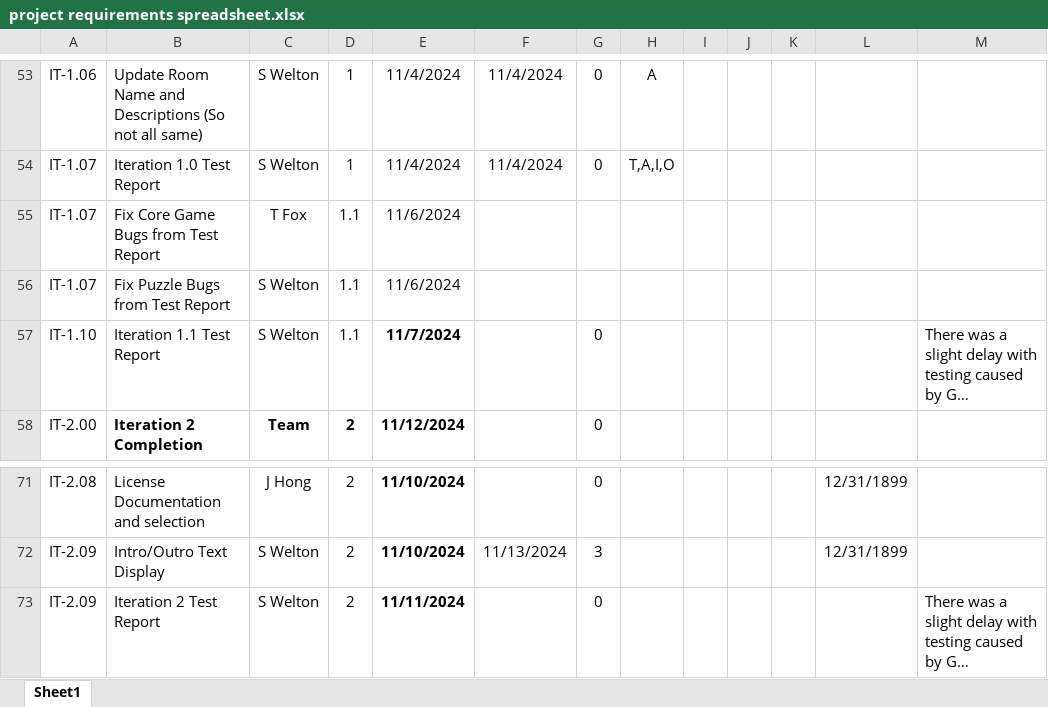
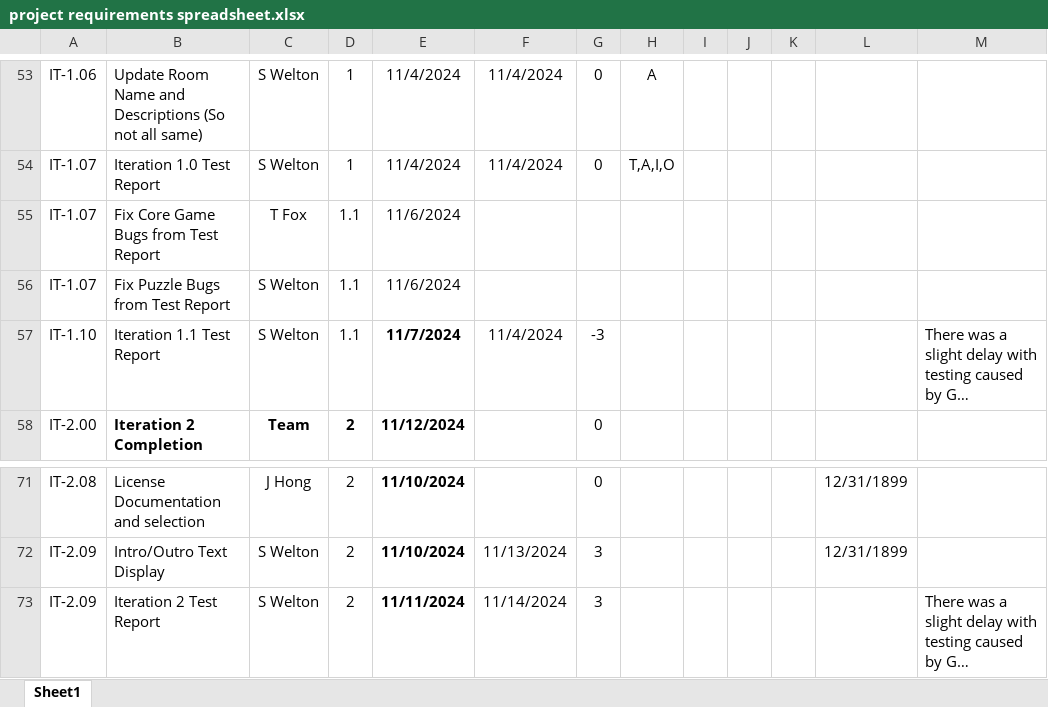
Before and after one commit to TKayaFox/Shattered-Protocols-Text-RPG, an Excel workbook: project requirements spreadsheet.xlsx, sheet Sheet1, drawn as a sheet; only a part is shown, gaps mark what is left out; long unchanged cells end in …; values as stored, in another font and other column widths than the file's, no borders; conditional formats not drawn; the diff names each change by its address in the sheet, - before the commit and + after, or states it on an @@ line.

Commit message:
Test Plan 2, Test Report 2, spreadsheet update
Test Plan 2 and Test Report 2 uploaded. Also, spreadsheet got a date or two.

```diff
--- a/project requirements spreadsheet.xlsx (sheet Sheet1)
+++ b/project requirements spreadsheet.xlsx (sheet Sheet1)
-F57: (empty)
+F57: 11/4/2024
-G57: 0
+G57: -3
-F73: (empty)
+F73: 11/14/2024
-G73: 0
+G73: 3
```
Also changed, not shown: 4 other files.
